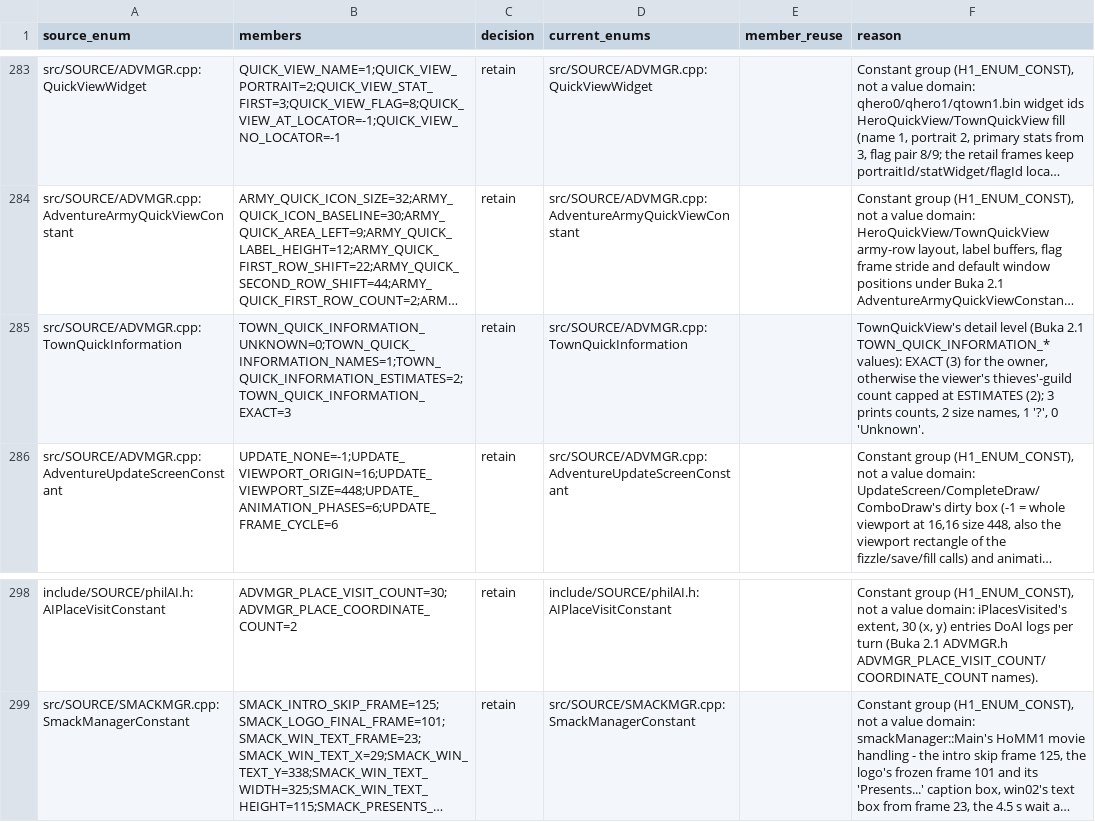
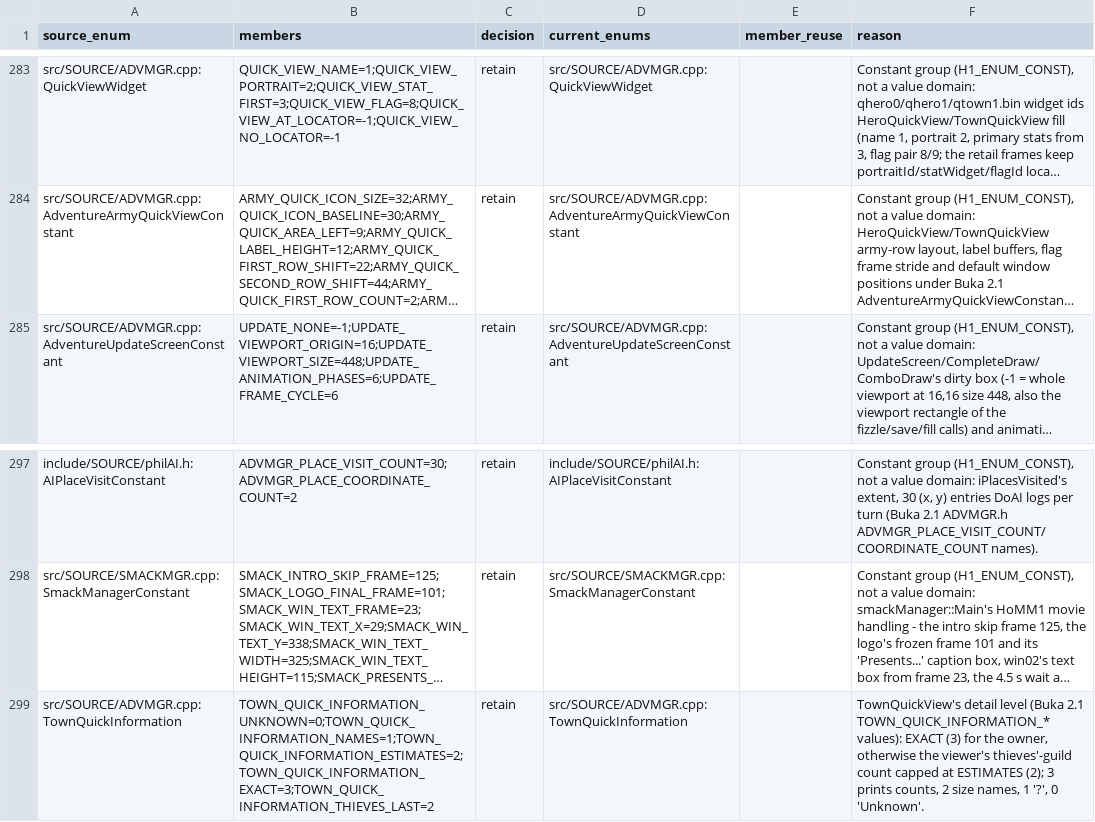
Before and after one commit to sushi-shi/homm1-decomp, a TSV file: config/reviews/enum-reuse.tsv, drawn as a sheet; only a part is shown, gaps mark what is left out; long unchanged cells end in …; removed rows and columns are numbered as before the commit, all else as after; the diff names each change by its address in the sheet, - before the commit and + after, or states it on an @@ line.

Commit message:
ADVMGR/PHILAI: range tests against markers (enum-domains gate)
TownQuickView clamps to TOWN_QUICK_INFORMATION_THIEVES_LAST (= ESTIMATES);
the CompleteDraw direction test (> 4) and philAI's land test (> 0) stay
numeric until cursorTypes.h/terrainTypes.h (W5) carry boundary markers
(requested). enum-domains OK; semdiff 0 exclusive / x87 fst.

```diff
--- a/config/reviews/enum-reuse.tsv
+++ b/config/reviews/enum-reuse.tsv
-row 285: src/SOURCE/ADVMGR.cpp:TownQuickInformation | TOWN_QUICK_INFORMATION_UNKNOWN=0;TOWN_QUICK_INFORMATION_NAMES=1;TOWN_QUICK_INFORMATION_ESTIMATES=2;TOWN_QUICK_INFORMATION_EXACT=3 | retain | src/SOURCE/ADVMGR.cpp:TownQuickInformation |  | TownQuickView's detail level (Buka 2.1 TOWN_QUICK_INFORMATION_* values): EXACT (3) for the owner, otherwise the viewer's thieves'-guild count capped at ESTIMATES (2); 3 prints counts, 2 size names, 1 '?', 0 'Unknown'.
+row 299: src/SOURCE/ADVMGR.cpp:TownQuickInformation | TOWN_QUICK_INFORMATION_UNKNOWN=0;TOWN_QUICK_INFORMATION_NAMES=1;TOWN_QUICK_INFORMATION_ESTIMATES=2;TOWN_QUICK_INFORMATION_EXACT=3;TOWN_QUICK_INFORMATION_THIEVES_LAST=2 | retain | src/SOURCE/ADVMGR.cpp:TownQuickInformation |  | TownQuickView's detail level (Buka 2.1 TOWN_QUICK_INFORMATION_* values): EXACT (3) for the owner, otherwise the viewer's thieves'-guild count capped at ESTIMATES (2); 3 prints counts, 2 size names, 1 '?', 0 'Unknown'.
```
Also changed, not shown: 2 other files.
